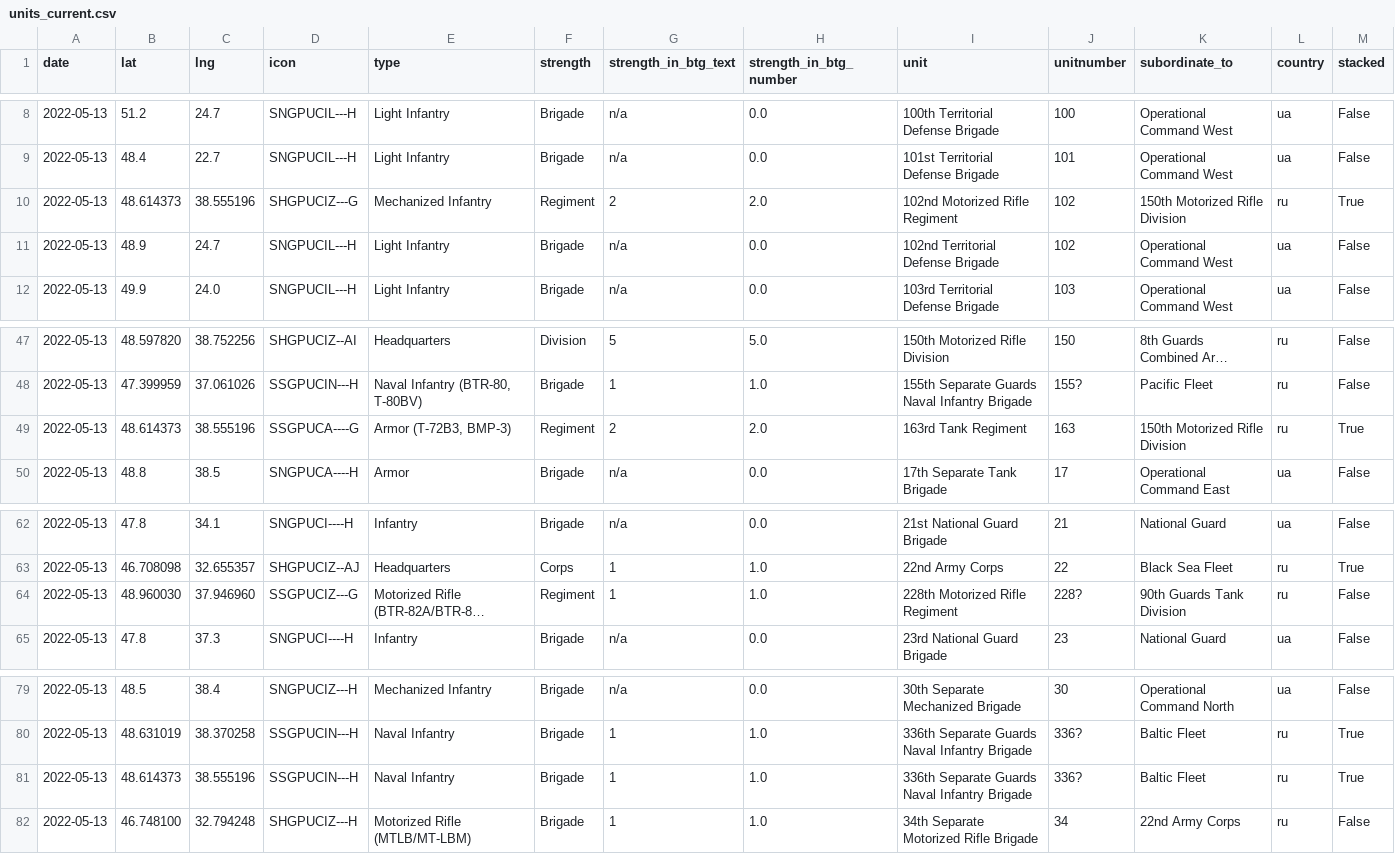
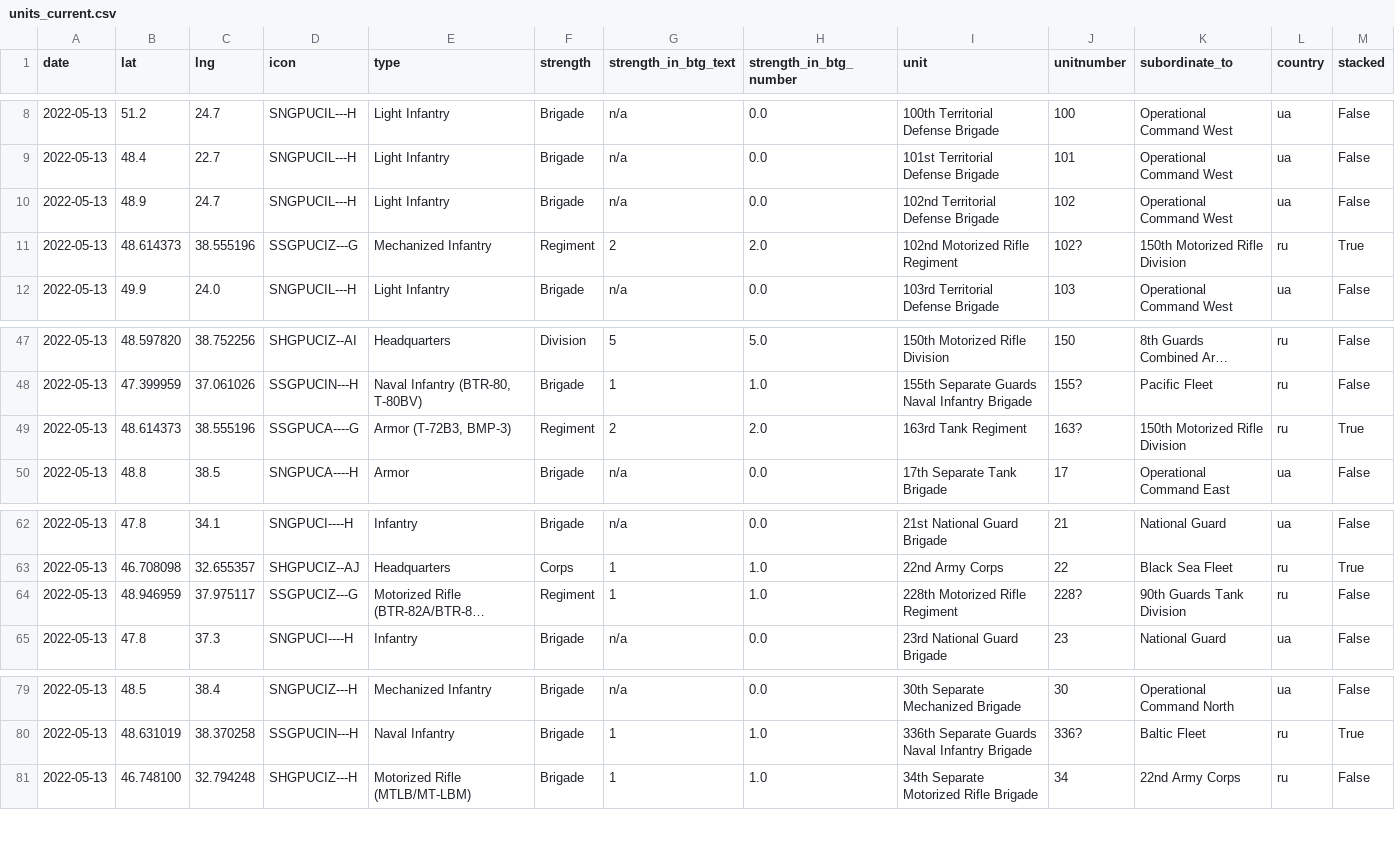
Before and after one commit to simonhuwiler/uawardata, a CSV file: data/csv/units_current.csv, drawn as a sheet; only a part is shown, gaps mark what is left out; long unchanged cells end in …; removed rows and columns are numbered as before the commit, all else as after; the diff names each change by its address in the sheet, - before the commit and + after, or states it on an @@ line.

```diff
--- a/data/csv/units_current.csv
+++ b/data/csv/units_current.csv
-row 10: 2022-05-13 | 48.614373 | 38.555196 | SHGPUCIZ---G | Mechanized Infantry | Regiment | 2 | 2.0 | 102nd Motorized Rifle Regiment | 102 | 150th Motorized Rifle Division | ru | True
+row 11: 2022-05-13 | 48.614373 | 38.555196 | SSGPUCIZ---G | Mechanized Infantry | Regiment | 2 | 2.0 | 102nd Motorized Rifle Regiment | 102? | 150th Motorized Rifle Division | ru | True
-J49 (unitnumber): 163
+J49 (unitnumber): 163?
-B64 (lat): 48.960030
+B64 (lat): 48.946959
-C64 (lng): 37.946960
+C64 (lng): 37.975117
-row 81: 2022-05-13 | 48.614373 | 38.555196 | SSGPUCIN---H | Naval Infantry | Brigade | 1 | 1.0 | 336th Separate Guards Naval Infantry Brigade | 336? | Baltic Fleet | ru | True
```
Also changed, not shown: data/csv/btgs_all.csv, data/csv/btgs_current.csv, 5 other files.
